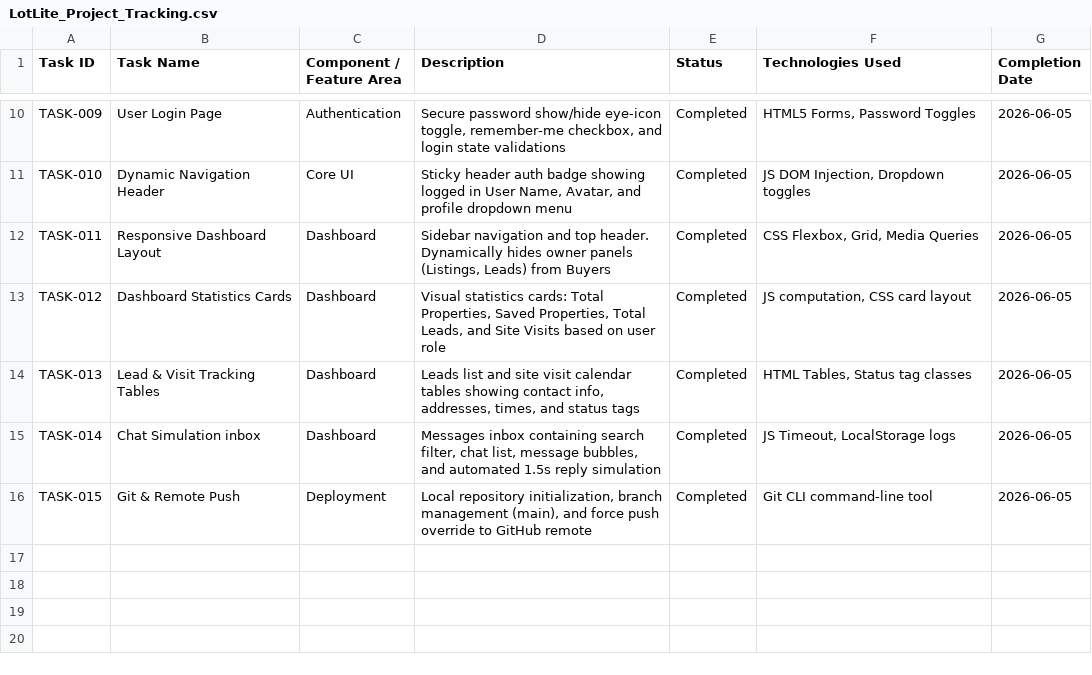
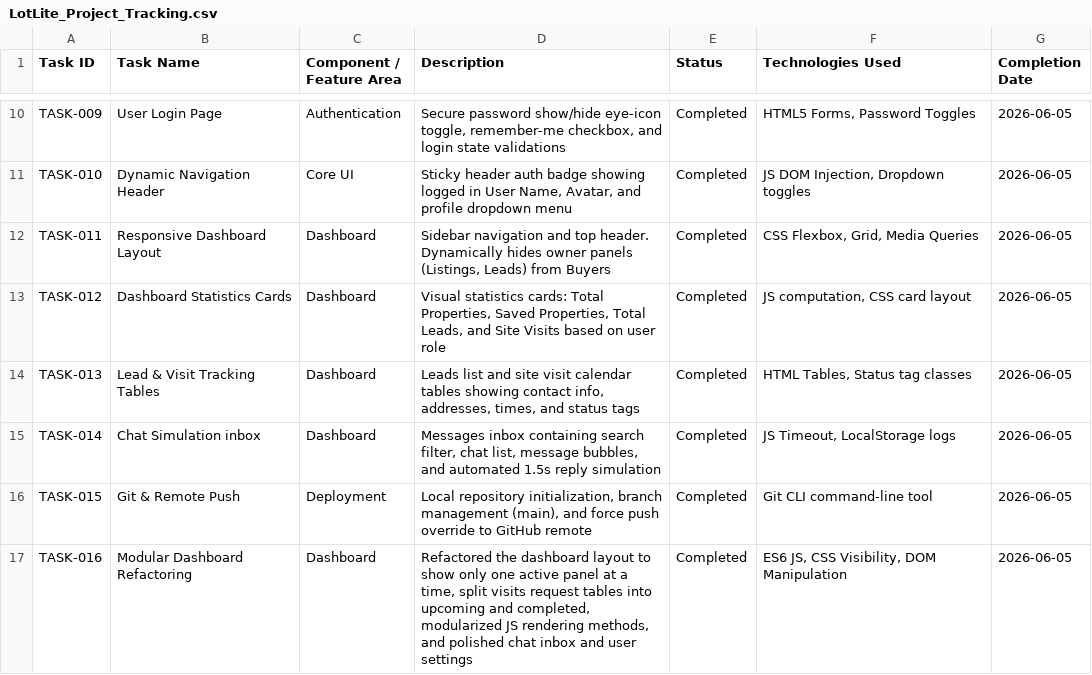
Before and after one commit to manishrai99-afk/lotlite, a CSV file: LotLite_Project_Tracking.csv, drawn as a sheet; only a part is shown, gaps mark what is left out.

Commit message:
Update project documentation including project tracking CSV, README, production tech plan, project roadmap, and implementation plan

```diff
--- a/LotLite_Project_Tracking.csv
+++ b/LotLite_Project_Tracking.csv
@@ -16 +16,2 @@ TASK-014,Chat Simulation inbox,Dashboard,"Messages inbox containing search filte
 TASK-015,Git & Remote Push,Deployment,"Local repository initialization, branch management (main), and force push override to GitHub remote",Completed,"Git CLI command-line tool",2026-06-05
+TASK-016,Modular Dashboard Refactoring,Dashboard,"Refactored the dashboard layout to show only one active panel at a time, split visits request tables into upcoming and completed, modularized JS rendering methods, and polished chat inbox and user settings",Completed,"ES6 JS, CSS Visibility, DOM Manipulation",2026-06-05
```
Also changed, not shown: 4 other files.
